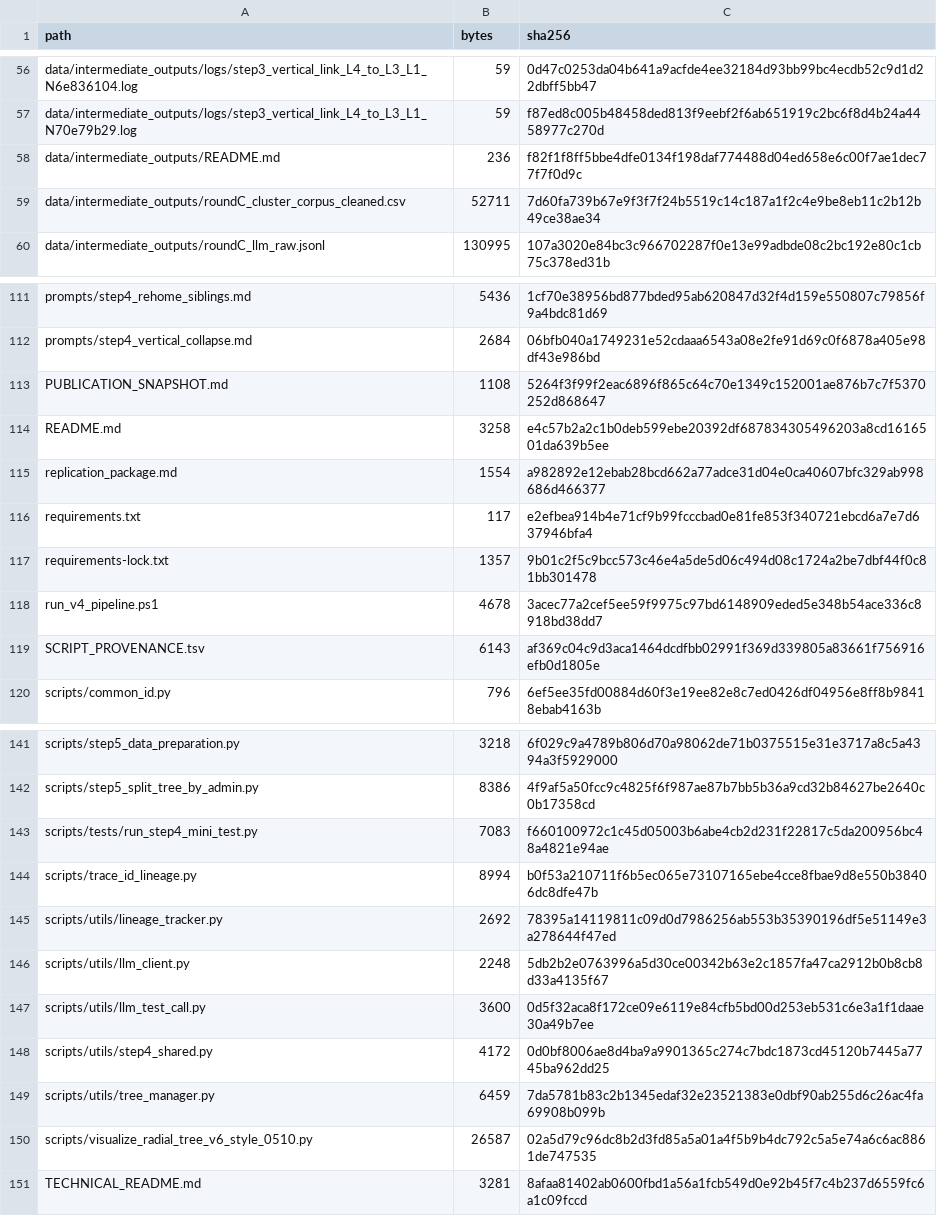
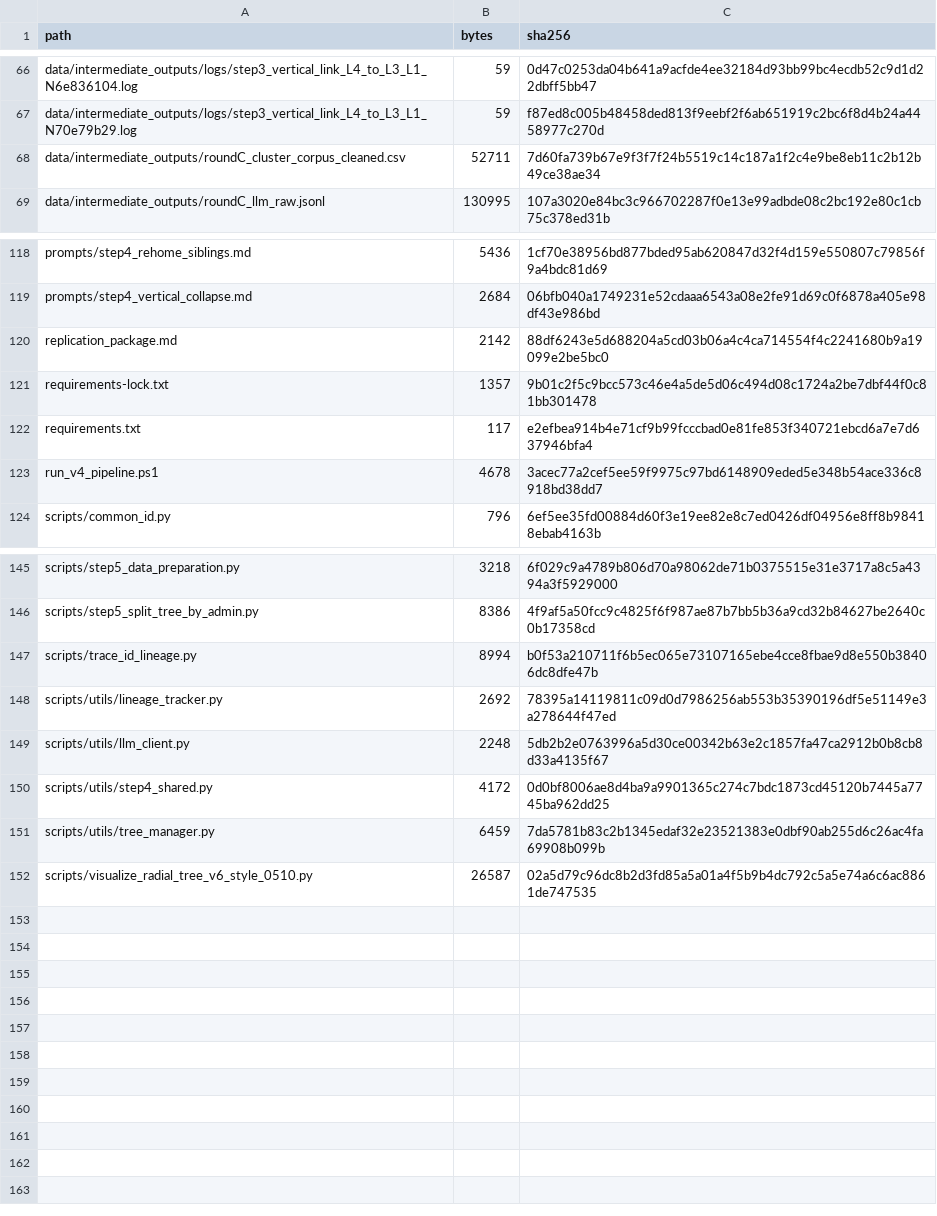
Before and after one commit to qin-chao-ren/PolicyTreeBuilder-replication, a TSV file: FILE_INDEX.tsv, drawn as a sheet; only a part is shown, gaps mark what is left out; the diff covers the shown part only.

```diff
--- a/FILE_INDEX.tsv
+++ b/FILE_INDEX.tsv
@@ -57,3 +67,2 @@ data/intermediate_outputs/logs/step3_vertical_link_L4_to_L3_L1_N6e836104.log	59
 data/intermediate_outputs/logs/step3_vertical_link_L4_to_L3_L1_N70e79b29.log	59	f87ed8c005b48458ded813f9eebf2f6ab651919c2bc6f8d4b24a4458977c270d
-data/intermediate_outputs/README.md	236	f82f1f8ff5bbe4dfe0134f198daf774488d04ed658e6c00f7ae1dec77f7f0d9c
 data/intermediate_outputs/roundC_cluster_corpus_cleaned.csv	52711	7d60fa739b67e9f3f7f24b5519c14c187a1f2c4e9be8eb11c2b12b49ce38ae34
@@ -112,9 +119,6 @@ prompts/step4_rehome_siblings.md	5436	1cf70e38956bd877bded95ab620847d32f4d159e55
 prompts/step4_vertical_collapse.md	2684	06bfb040a1749231e52cdaaa6543a08e2fe91d69c0f6878a405e98df43e986bd
-PUBLICATION_SNAPSHOT.md	1108	5264f3f99f2eac6896f865c64c70e1349c152001ae876b7c7f5370252d868647
-README.md	3258	e4c57b2a2c1b0deb599ebe20392df687834305496203a8cd1616501da639b5ee
-replication_package.md	1554	a982892e12ebab28bcd662a77adce31d04e0ca40607bfc329ab998686d466377
+replication_package.md	2142	88df6243e5d688204a5cd03b06a4c4ca714554f4c2241680b9a19099e2be5bc0
+requirements-lock.txt	1357	9b01c2f5c9bcc573c46e4a5de5d06c494d08c1724a2be7dbf44f0c81bb301478
 requirements.txt	117	e2efbea914b4e71cf9b99fcccbad0e81fe853f340721ebcd6a7e7d637946bfa4
-requirements-lock.txt	1357	9b01c2f5c9bcc573c46e4a5de5d06c494d08c1724a2be7dbf44f0c81bb301478
 run_v4_pipeline.ps1	4678	3acec77a2cef5ee59f9975c97bd6148909eded5e348b54ace336c8918bd38dd7
-SCRIPT_PROVENANCE.tsv	6143	af369c04c9d3aca1464dcdfbb02991f369d339805a83661f756916efb0d1805e
 scripts/common_id.py	796	6ef5ee35fd00884d60f3e19ee82e8c7ed0426df04956e8ff8b98418ebab4163b
@@ -142,3 +146,2 @@ scripts/step5_data_preparation.py	3218	6f029c9a4789b806d70a98062de71b0375515e31e
 scripts/step5_split_tree_by_admin.py	8386	4f9af5a50fcc9c4825f6f987ae87b7bb5b36a9cd32b84627be2640c0b17358cd
-scripts/tests/run_step4_mini_test.py	7083	f660100972c1c45d05003b6abe4cb2d231f22817c5da200956bc48a4821e94ae
 scripts/trace_id_lineage.py	8994	b0f53a210711f6b5ec065e73107165ebe4cce8fbae9d8e550b38406dc8dfe47b
@@ -146,3 +149,2 @@ scripts/utils/lineage_tracker.py	2692	78395a14119811c09d0d7986256ab553b35390196d
 scripts/utils/llm_client.py	2248	5db2b2e0763996a5d30ce00342b63e2c1857fa47ca2912b0b8cb8d33a4135f67
-scripts/utils/llm_test_call.py	3600	0d5f32aca8f172ce09e6119e84cfb5bd00d253eb531c6e3a1f1daae30a49b7ee
 scripts/utils/step4_shared.py	4172	0d0bf8006ae8d4ba9a9901365c274c7bdc1873cd45120b7445a7745ba962dd25
@@ -150,2 +152 @@ scripts/utils/tree_manager.py	6459	7da5781b83c2b1345edaf32e23521383e0dbf90ab255d
 scripts/visualize_radial_tree_v6_style_0510.py	26587	02a5d79c96dc8b2d3fd85a5a01a4f5b9b4dc792c5a5e74a6c6ac8861de747535
-TECHNICAL_README.md	3281	8afaa81402ab0600fbd1a56a1fcb549d0e92b45f7c4b237d6559fc6a1c09fccd
```
Also changed, not shown: 9 added rows and 3 removed rows elsewhere in this file, SCRIPT_PROVENANCE.tsv, 12 other files.
